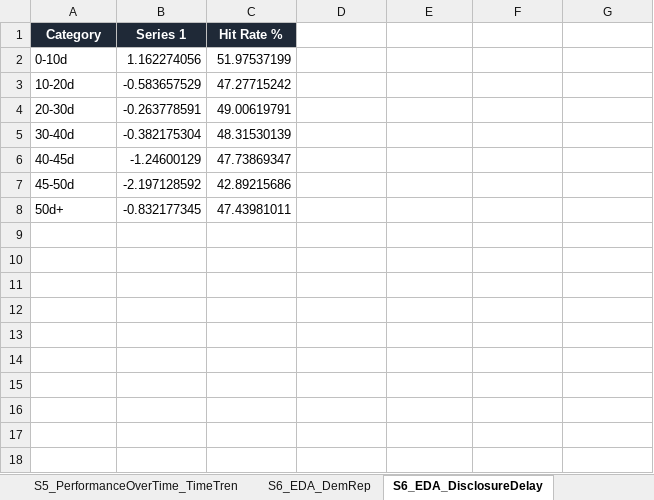
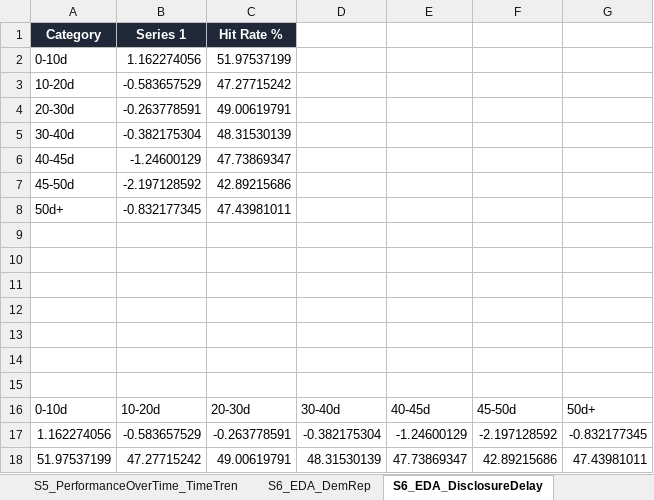
Before and after one commit to a-scaravelli/Congress_stock_analysis, an Excel workbook: data/output/presentation_chart_data.xlsx, sheet S6_EDA_DisclosureDelay, drawn as a sheet; values as stored, in another font and other column widths than the file's, no borders; the diff names each change by its address in the sheet, - before the commit and + after, or states it on an @@ line.

```diff
--- a/data/output/presentation_chart_data.xlsx (sheet S6_EDA_DisclosureDelay)
+++ b/data/output/presentation_chart_data.xlsx (sheet S6_EDA_DisclosureDelay)
+row 9: (empty)
+row 10: (empty)
+row 11: (empty)
+row 12: (empty)
+row 13: (empty)
+row 14: (empty)
+row 15: (empty)
+row 16: 0-10d | 10-20d | 20-30d | 30-40d | 40-45d | 45-50d | 50d+
+row 17: 1.162274056 | -0.583657529 | -0.263778591 | -0.382175304 | -1.24600129 | -2.197128592 | -0.832177345
+row 18: 51.97537199 | 47.27715242 | 49.00619791 | 48.31530139 | 47.73869347 | 42.89215686 | 47.43981011
```
Also changed, not shown: sheet S5_PerformanceOverTime_TimeTren, sheet S4_TopWorstPoliticians_TopPolit, sheet S4_TopWorstPoliticians_WorstPol, sheet S8_ModelAccuracy_ThresholdSweep, sheet S7_CommitteeCAR_CommitteeCatego, sheet S6_EDA_IndustryTier, 2 more sheets, 13 other files.
